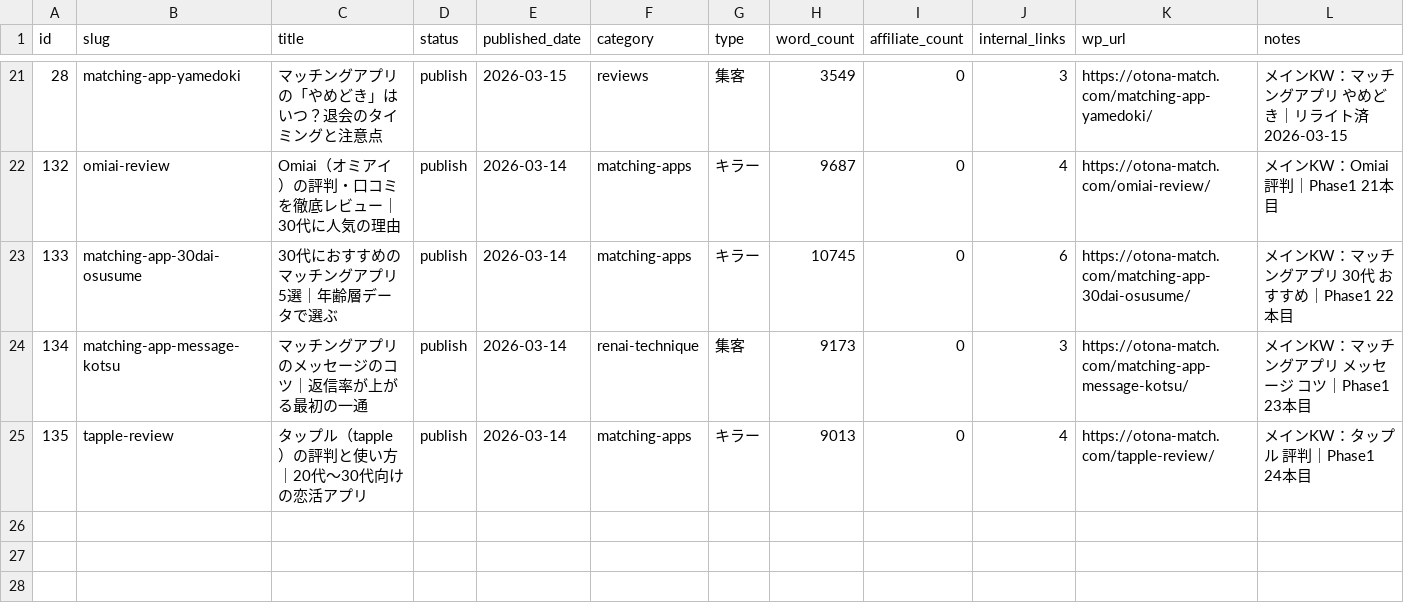
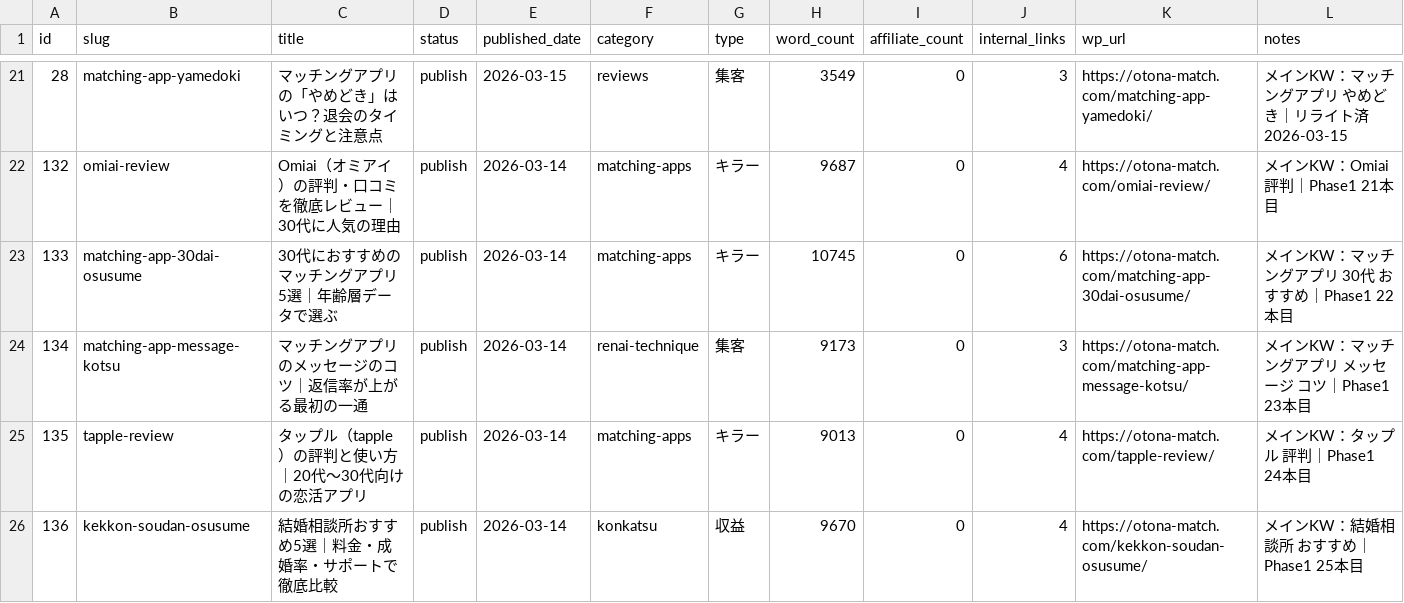
Before and after one commit to tmizuno27/claude-code, a CSV file: otona-match.com/outputs/article-management.csv, drawn as a sheet; only a part is shown, gaps mark what is left out; the diff names each change by its address in the sheet, - before the commit and + after, or states it on an @@ line.

```diff
--- a/otona-match.com/outputs/article-management.csv
+++ b/otona-match.com/outputs/article-management.csv
+row 26: 136 | kekkon-soudan-osusume | 結婚相談所おすすめ5選｜料金・成婚率・サポートで徹底比較 | publish | 2026-03-14 | konkatsu | 収益 | 9670 | 0 | 4 | https://otona-match.com/kekkon-soudan-osusume/ | メインKW：結婚相談所 おすすめ｜Phase1 25本目
```
Also changed, not shown: 2 other files.
